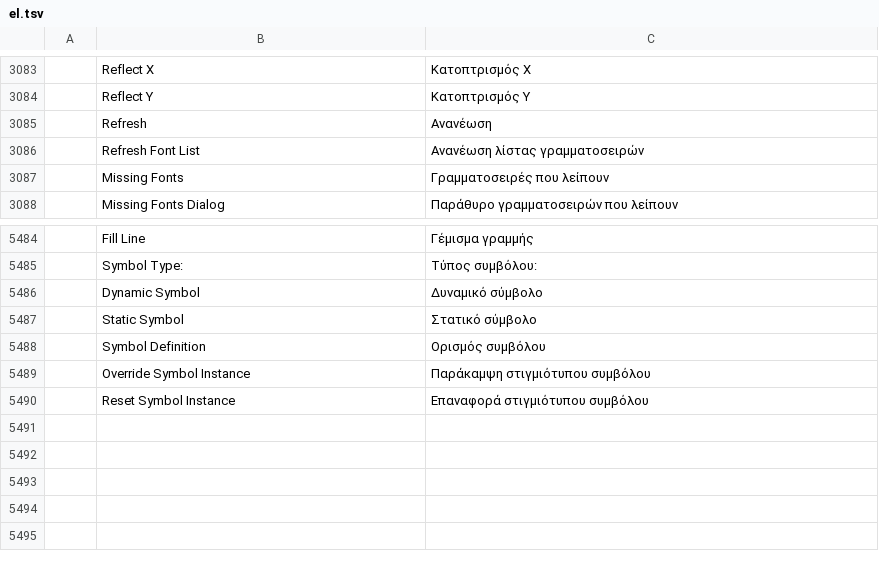
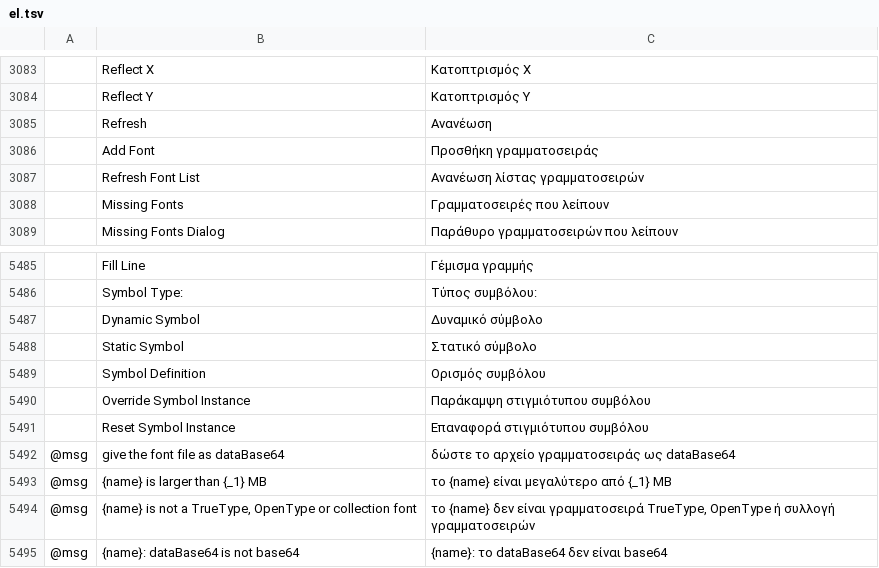
Before and after one commit to addibble/vectorcraft, a TSV file: crates/ui-egui/src/i18n/el.tsv, drawn as a sheet; only a part is shown, gaps mark what is left out; the diff names each change by its address in the sheet, - before the commit and + after, or states it on an @@ line.

```diff
--- a/crates/ui-egui/src/i18n/el.tsv
+++ b/crates/ui-egui/src/i18n/el.tsv
+row 3086:  | Add Font | Προσθήκη γραμματοσειράς
+row 5492: @msg | give the font file as dataBase64 | δώστε το αρχείο γραμματοσειράς ως dataBase64
+row 5493: @msg | {name} is larger than {_1} MB | το {name} είναι μεγαλύτερο από {_1} MB
+row 5494: @msg | {name} is not a TrueType, OpenType or collection font | το {name} δεν είναι γραμματοσειρά TrueType, OpenType ή συλλογή γραμματοσειρών
+row 5495: @msg | {name}: dataBase64 is not base64 | {name}: το dataBase64 δεν είναι base64
```
Also changed, not shown: crates/ui-egui/src/i18n/ja.tsv, crates/ui-egui/src/i18n/ka.tsv, 21 other files.
